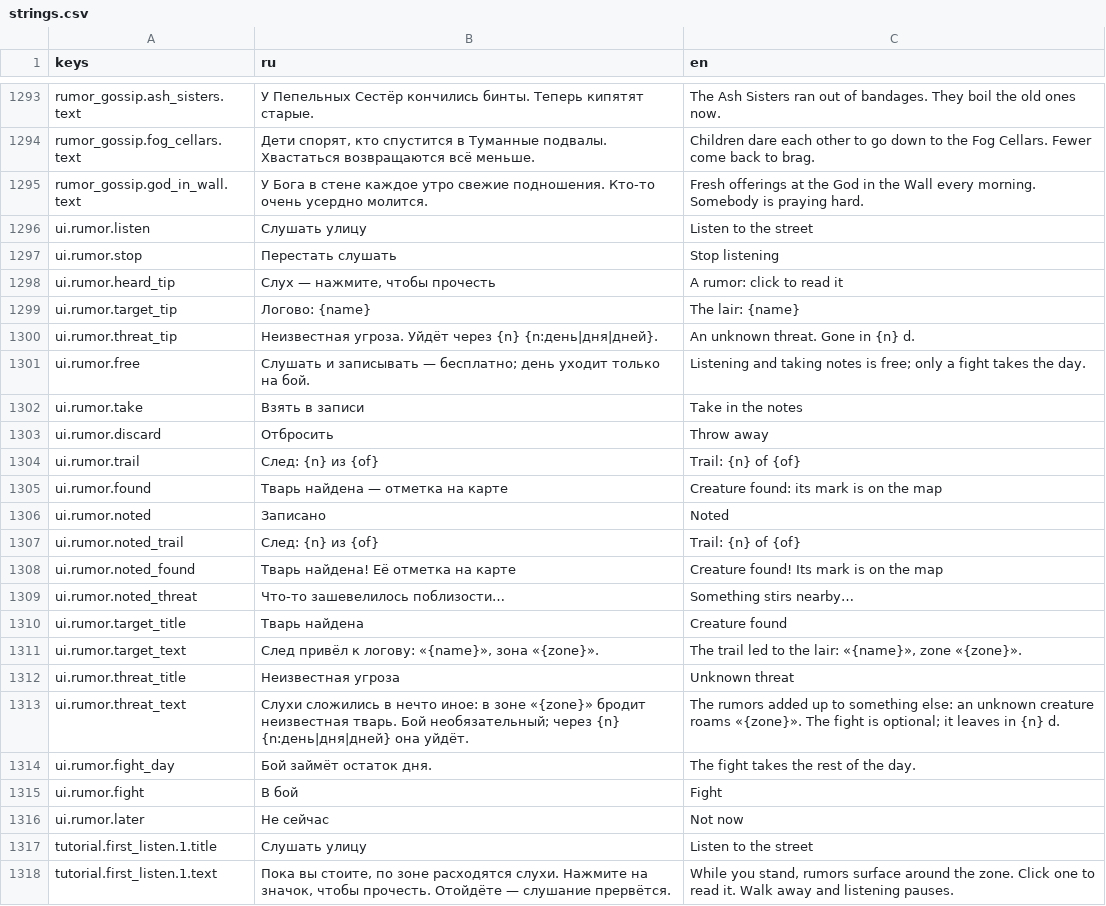
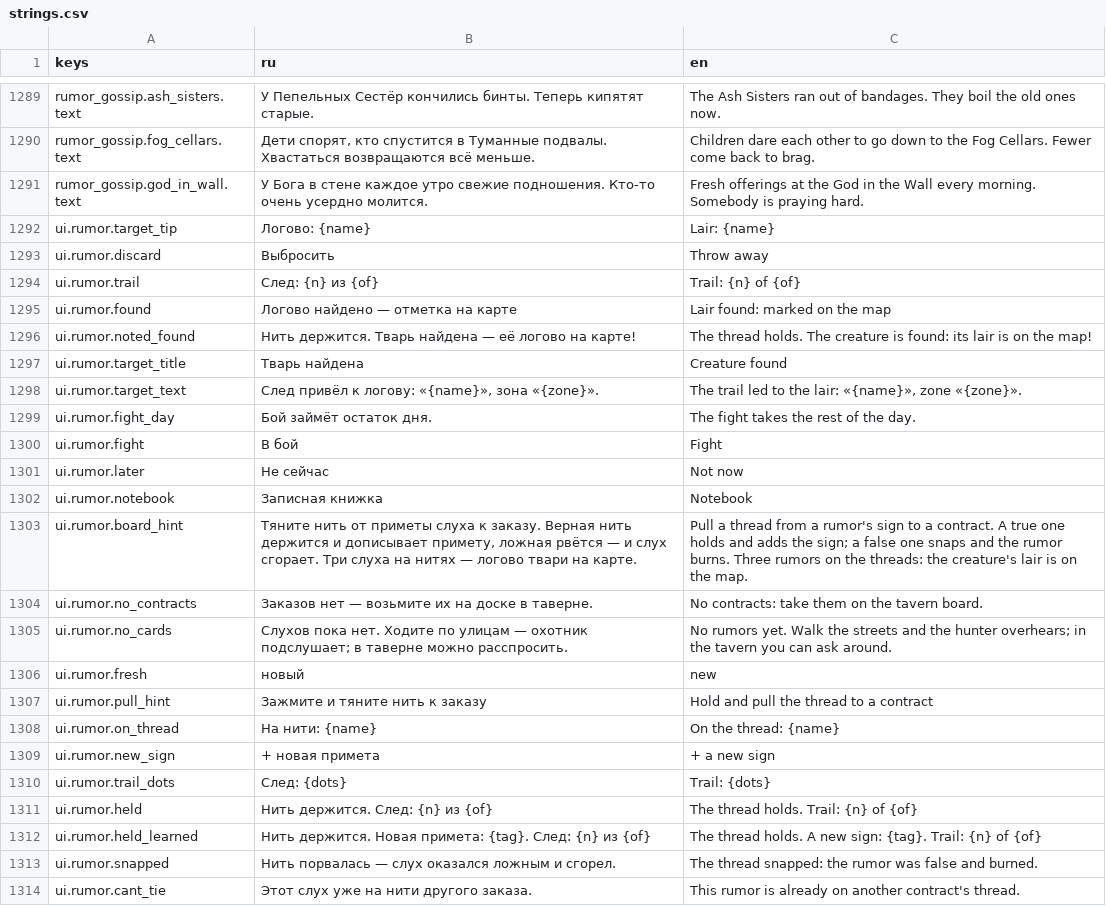
Before and after one commit to AlexCodeHadjar/bloody-voice, a CSV file: locale/strings.csv, drawn as a sheet; only a part is shown, gaps mark what is left out; the diff covers the shown part only.

```diff
--- a/locale/strings.csv
+++ b/locale/strings.csv
@@ -1301,20 +1297,9 @@ rumor_gossip.fog_cellars.text,"Дети спорят, кто спустится
 rumor_gossip.god_in_wall.text,У Бога в стене каждое утро свежие подношения. Кто-то очень усердно молится.,Fresh offerings at the God in the Wall every morning. Somebody is praying hard.
-ui.rumor.listen,Слушать улицу,Listen to the street
-ui.rumor.stop,Перестать слушать,Stop listening
-ui.rumor.heard_tip,"Слух — нажмите, чтобы прочесть",A rumor: click to read it
-ui.rumor.target_tip,Логово: {name},The lair: {name}
-ui.rumor.threat_tip,Неизвестная угроза. Уйдёт через {n} {n:день|дня|дней}.,An unknown threat. Gone in {n} d.
-ui.rumor.free,Слушать и записывать — бесплатно; день уходит только на бой.,Listening and taking notes is free; only a fight takes the day.
-ui.rumor.take,Взять в записи,Take in the notes
-ui.rumor.discard,Отбросить,Throw away
+ui.rumor.target_tip,Логово: {name},Lair: {name}
+ui.rumor.discard,Выбросить,Throw away
 ui.rumor.trail,След: {n} из {of},Trail: {n} of {of}
-ui.rumor.found,Тварь найдена — отметка на карте,Creature found: its mark is on the map
-ui.rumor.noted,Записано,Noted
-ui.rumor.noted_trail,След: {n} из {of},Trail: {n} of {of}
-ui.rumor.noted_found,Тварь найдена! Её отметка на карте,Creature found! Its mark is on the map
-ui.rumor.noted_threat,Что-то зашевелилось поблизости…,Something stirs nearby…
+ui.rumor.found,Логово найдено — отметка на карте,Lair found: marked on the map
+ui.rumor.noted_found,Нить держится. Тварь найдена — её логово на карте!,The thread holds. The creature is found: its lair is on the map!
 ui.rumor.target_title,Тварь найдена,Creature found
 ui.rumor.target_text,"След привёл к логову: «{name}», зона «{zone}».","The trail led to the lair: «{name}», zone «{zone}»."
-ui.rumor.threat_title,Неизвестная угроза,Unknown threat
-ui.rumor.threat_text,Слухи сложились в нечто иное: в зоне «{zone}» бродит неизвестная тварь. Бой необязательный; через {n} {n:день|дня|дней} она уйдёт.,The rumors added up to something else: an unknown creature roams «{zone}». The fight is optional; it leaves in {n} d.
 ui.rumor.fight_day,Бой займёт остаток дня.,The fight takes the rest of the day.
@@ -1322,3 +1307,14 @@ ui.rumor.fight,В бой,Fight
 ui.rumor.later,Не сейчас,Not now
-tutorial.first_listen.1.title,Слушать улицу,Listen to the street
-tutorial.first_listen.1.text,"Пока вы стоите, по зоне расходятся слухи. Нажмите на значок, чтобы прочесть. Отойдёте — слушание прервётся.","While you stand, rumors surface around the zone. Click one to read it. Walk away and listening pauses."
+ui.rumor.notebook,Записная книжка,Notebook
+ui.rumor.board_hint,"Тяните нить от приметы слуха к заказу. Верная нить держится и дописывает примету, ложная рвётся — и слух сгорает. Три слуха на нитях — логово твари на карте.",Pull a thread from a rumor's sign to a contract. A true one holds and adds the sign; a false one snaps and the rumor burns. Three rumors on the threads: the creature's lair is on the map.
+ui.rumor.no_contracts,Заказов нет — возьмите их на доске в таверне.,No contracts: take them on the tavern board.
+ui.rumor.no_cards,Слухов пока нет. Ходите по улицам — охотник подслушает; в таверне можно расспросить.,No rumors yet. Walk the streets and the hunter overhears; in the tavern you can ask around.
+ui.rumor.fresh,новый,new
+ui.rumor.pull_hint,Зажмите и тяните нить к заказу,Hold and pull the thread to a contract
+ui.rumor.on_thread,На нити: {name},On the thread: {name}
+ui.rumor.new_sign,+ новая примета,+ a new sign
+ui.rumor.trail_dots,След: {dots},Trail: {dots}
+ui.rumor.held,Нить держится. След: {n} из {of},The thread holds. Trail: {n} of {of}
+ui.rumor.held_learned,Нить держится. Новая примета: {tag}. След: {n} из {of},The thread holds. A new sign: {tag}. Trail: {n} of {of}
+ui.rumor.snapped,Нить порвалась — слух оказался ложным и сгорел.,The thread snapped: the rumor was false and burned.
+ui.rumor.cant_tie,Этот слух уже на нити другого заказа.,This rumor is already on another contract's thread.
```
Also changed, not shown: 5 added rows, 4 removed rows and 14 edited cells elsewhere in this file, 59 other files.
